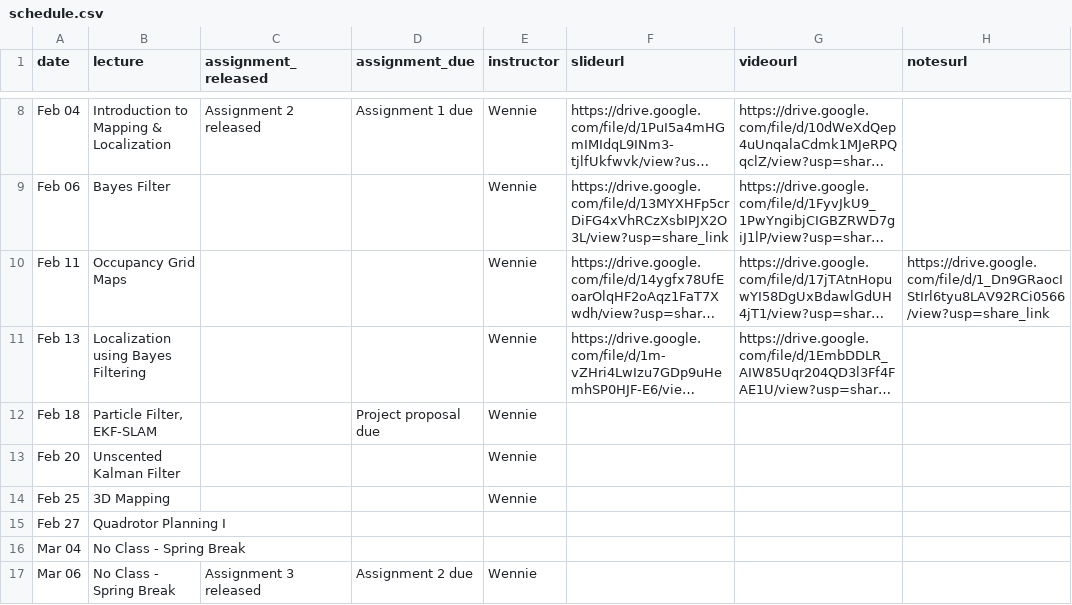
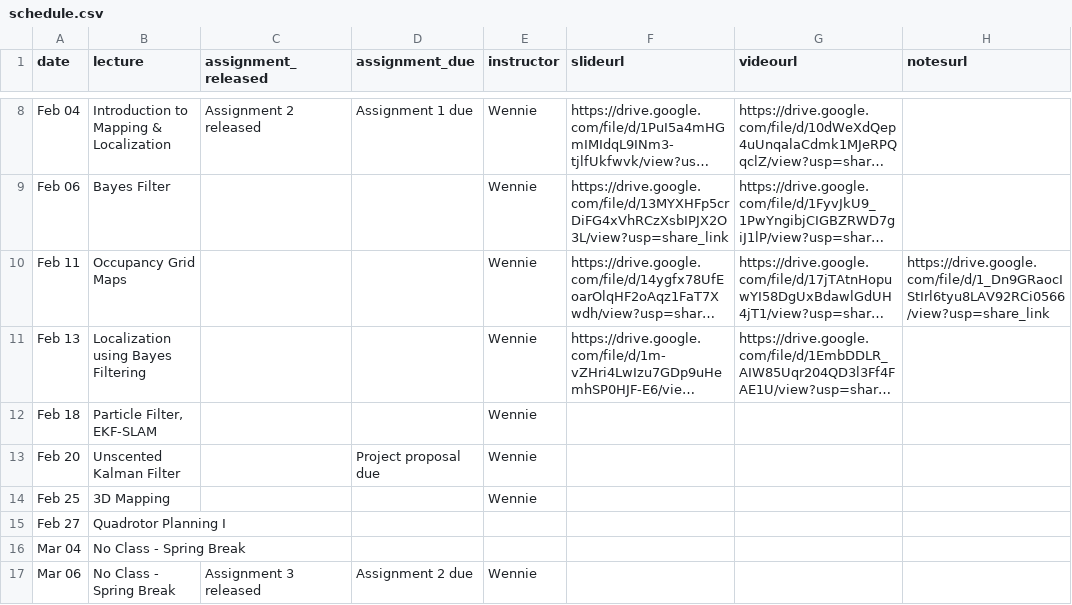
Before and after one commit to mr-cmu/mr-cmu.github.io, a CSV file: _data/schedule.csv, drawn as a sheet; only a part is shown, gaps mark what is left out; long unchanged cells end in …; the diff names each change by its address in the sheet, - before the commit and + after, or states it on an @@ line.

Commit message:
project proposal due date corrected

```diff
--- a/_data/schedule.csv
+++ b/_data/schedule.csv
-D12 (assignment_due): Project proposal due
+D12 (assignment_due): (empty)
-D13 (assignment_due): (empty)
+D13 (assignment_due): Project proposal due
```
